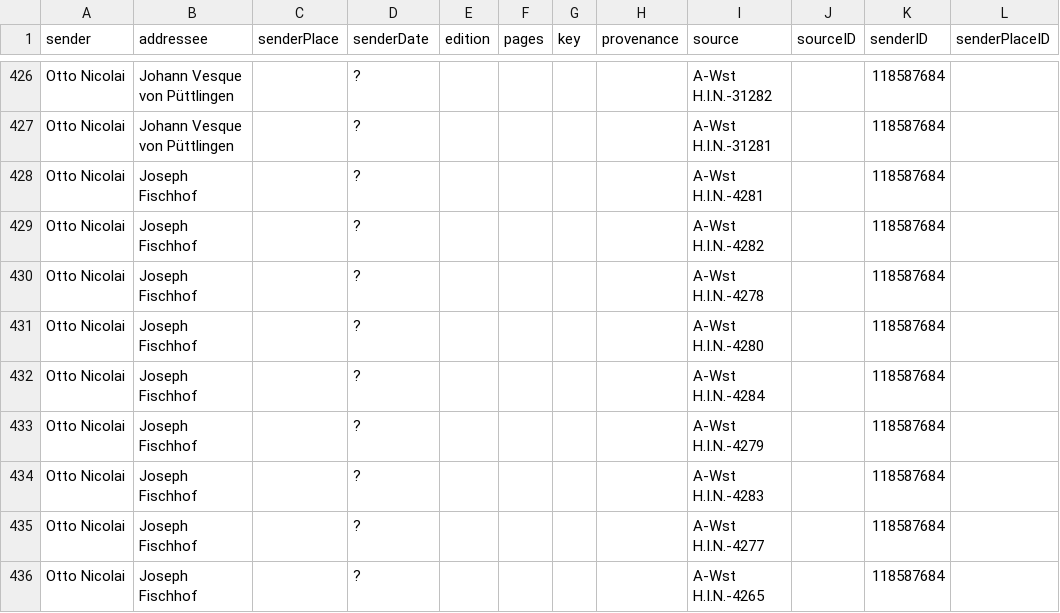
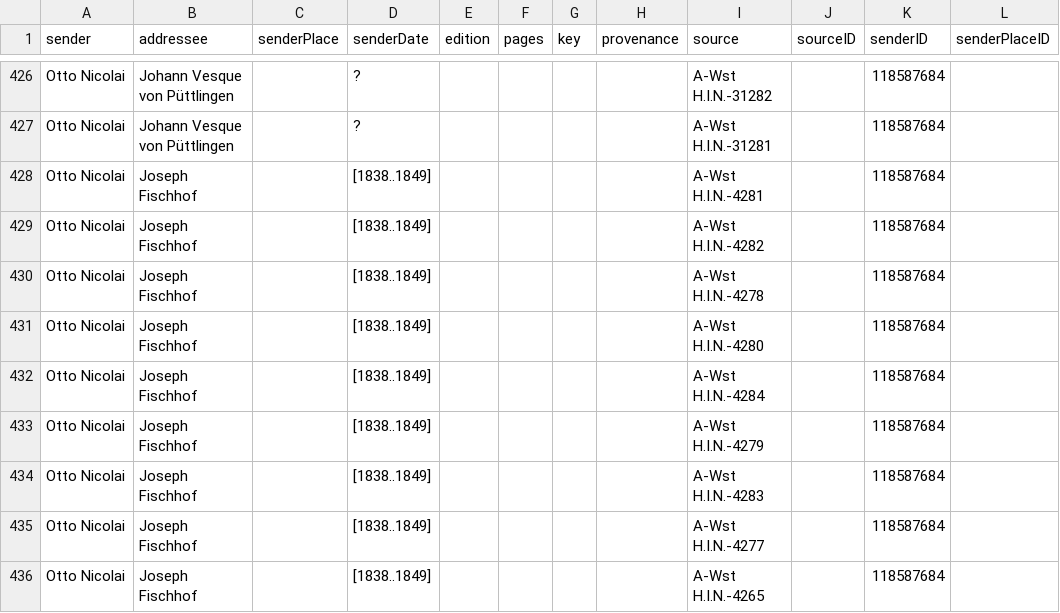
Before and after one commit to rettinghaus/NicolaiLetters, a CSV file: NicolaiLetters.csv, drawn as a sheet; only a part is shown, gaps mark what is left out; the diff covers the shown part only; the diff names each change by its address in the sheet, - before the commit and + after, or states it on an @@ line.

Commit message:
dates updated to latest EDFT specs

```diff
--- a/NicolaiLetters.csv
+++ b/NicolaiLetters.csv
-D428:D436 (senderDate): ?
+D428:D436 (senderDate): [1838..1849]
```
Also changed, not shown: 7 edited cells elsewhere in this file.
